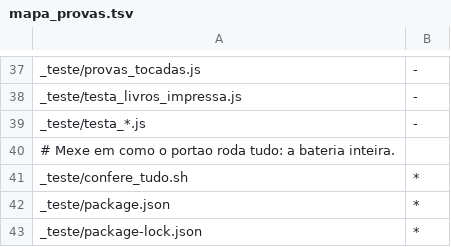
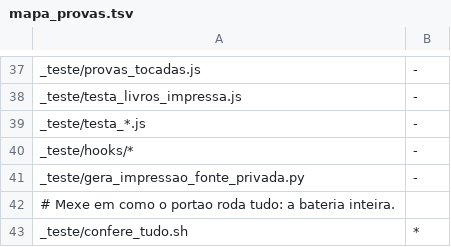
Before and after one commit to romulorod1/apoio-educacional, a TSV file: _teste/mapa_provas.tsv, drawn as a sheet; only a part is shown, gaps mark what is left out; the shorter side is filled out with more unchanged rows; the diff names each change by its address in the sheet, - before the commit and + after, or states it on an @@ line.

```diff
--- a/_teste/mapa_provas.tsv
+++ b/_teste/mapa_provas.tsv
+row 40: _teste/hooks/* | -
+row 41: _teste/gera_impressao_fonte_privada.py | -
```
Also changed, not shown: 6 other files.
